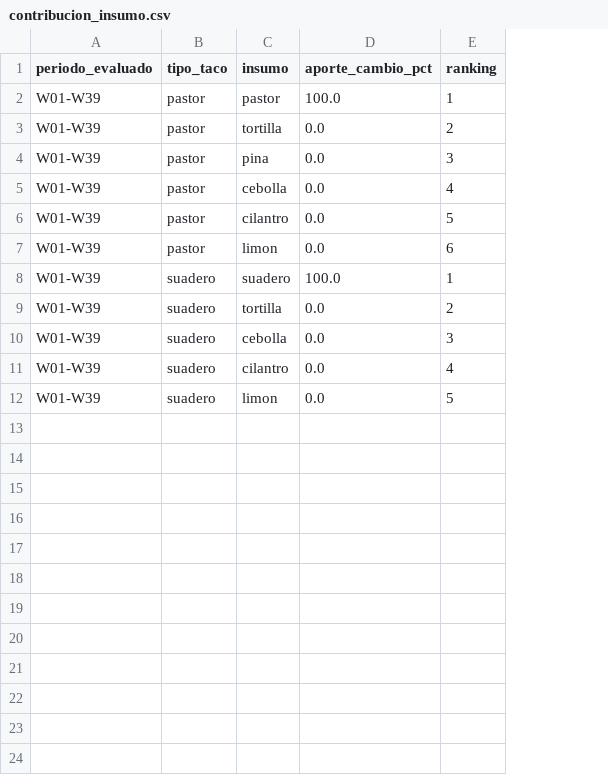
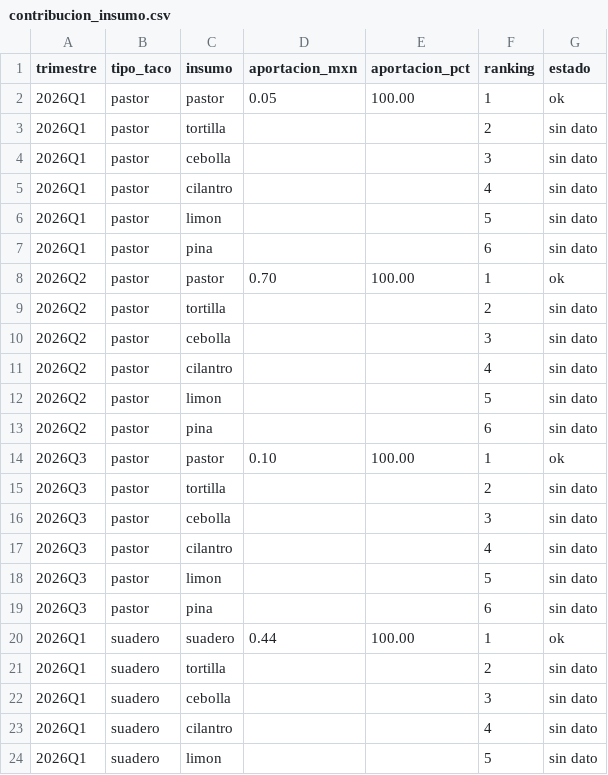
Before and after one commit to gomiten1/indice-del-taco, a CSV file: snapshot_gold/contribucion_insumo.csv, drawn as a sheet; only a part is shown; removed rows and columns are numbered as before the commit, all else as after; the diff covers the shown part only; the diff names each change by its address in the sheet, - before the commit and + after, or states it on an @@ line.

Commit message:
feat: P3 con sin dato, pipeline local, exportacion reproducible del snapshot y dashboard con aun sin datos
- gold: contribucion_insumo (trimestre, ranking, estado ok/sin cambio/sin dato); tabla en Glue (infra/06)
- transformacion.pipeline_local y transformacion.snapshot: el snapshot sale de gold, sin precios del proveedor
- la exportacion reproduce byte a byte costo e inflacion del PR #9; solo cambia P3
- dashboard: P2 sin datos muestra aviso, P3 muestra Sin dato; dashboard/requirements.txt para Streamlit Cloud
- 15 pruebas nuevas (126 en total), incluida la ejecucion del dashboard con Streamlit simulado

```diff
--- a/snapshot_gold/contribucion_insumo.csv
+++ b/snapshot_gold/contribucion_insumo.csv
-column A (periodo_evaluado), rows 2-12: all W01-W39
+column A (trimestre), rows 2-7: all 2026Q1; rows 20-24: all 2026Q1
-column D (aporte_cambio_pct), rows 2-12: 100.0 | 0.0 | 0.0 | 0.0 | 0.0 | 0.0 | 100.0 | 0.0 | 0.0 | 0.0 | 0.0
+column D (aportacion_mxn), row 2: 0.05; row 20: 0.44
+column E (aportacion_pct), row 2: 100.00; row 20: 100.00
+column G (estado), rows 2-7: ok | sin dato | sin dato | sin dato | sin dato | sin dato; rows 20-24: ok | sin dato | sin dato | sin dato | sin dato
-C4 (insumo): pina
+C4 (insumo): cebolla
-C5 (insumo): cebolla
+C5 (insumo): cilantro
-C6 (insumo): cilantro
+C6 (insumo): limon
-C7 (insumo): limon
+C7 (insumo): pina
+row 8: 2026Q2 | pastor | pastor | 0.70 | 100.00 | 1 | ok
+row 9: 2026Q2 | pastor | tortilla |  |  | 2 | sin dato
+row 10: 2026Q2 | pastor | cebolla |  |  | 3 | sin dato
+row 11: 2026Q2 | pastor | cilantro |  |  | 4 | sin dato
+row 12: 2026Q2 | pastor | limon |  |  | 5 | sin dato
+row 13: 2026Q2 | pastor | pina |  |  | 6 | sin dato
+row 14: 2026Q3 | pastor | pastor | 0.10 | 100.00 | 1 | ok
+row 15: 2026Q3 | pastor | tortilla |  |  | 2 | sin dato
+row 16: 2026Q3 | pastor | cebolla |  |  | 3 | sin dato
+row 17: 2026Q3 | pastor | cilantro |  |  | 4 | sin dato
+row 18: 2026Q3 | pastor | limon |  |  | 5 | sin dato
+row 19: 2026Q3 | pastor | pina |  |  | 6 | sin dato
```
Also changed, not shown: 10 added rows elsewhere in this file, 12 other files.
